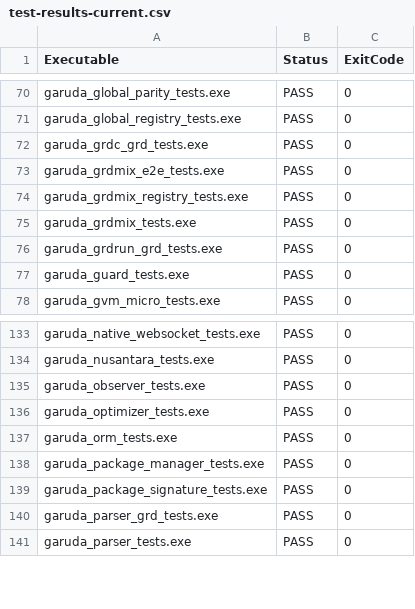
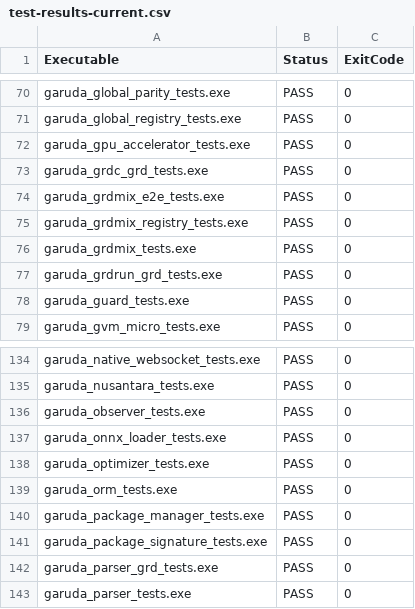
Before and after one commit to anggitPM17/garuda, a CSV file: docs/test-results-current.csv, drawn as a sheet; only a part is shown, gaps mark what is left out.

```diff
--- a/docs/test-results-current.csv
+++ b/docs/test-results-current.csv
@@ -71,2 +71,3 @@ garuda_global_parity_tests.exe,PASS,0
 garuda_global_registry_tests.exe,PASS,0
+garuda_gpu_accelerator_tests.exe,PASS,0
 garuda_grdc_grd_tests.exe,PASS,0
@@ -135,2 +136,3 @@ garuda_nusantara_tests.exe,PASS,0
 garuda_observer_tests.exe,PASS,0
+garuda_onnx_loader_tests.exe,PASS,0
 garuda_optimizer_tests.exe,PASS,0
```
Also changed, not shown: 2 other files.
